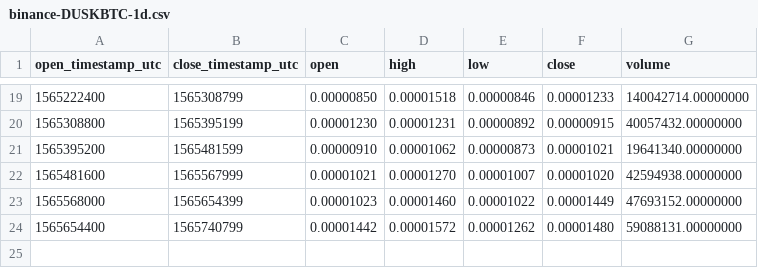
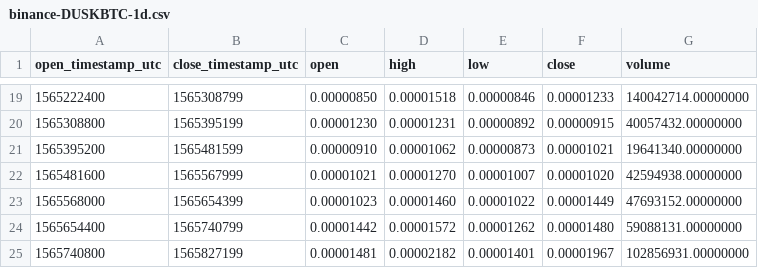
Before and after one commit to cryptobigbro/binance-DUSKBTC, a CSV file: binance-DUSKBTC-1d.csv, drawn as a sheet; only a part is shown, gaps mark what is left out.

```diff
--- a/binance-DUSKBTC-1d.csv
+++ b/binance-DUSKBTC-1d.csv
@@ -24 +24,2 @@ open_timestamp_utc,close_timestamp_utc,open,high,low,close,volume
 1565654400,1565740799,0.00001442,0.00001572,0.00001262,0.00001480,59088131.00000000
+1565740800,1565827199,0.00001481,0.00002182,0.00001401,0.00001967,102856931.00000000
```
Also changed, not shown: binance-DUSKBTC-1h.csv, binance-DUSKBTC-1w.csv, 1 other file.
